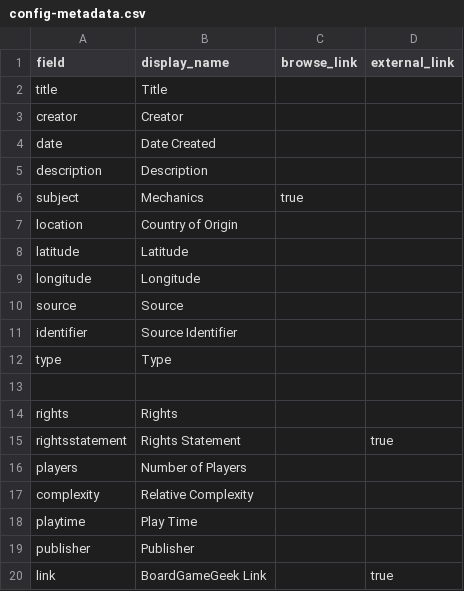
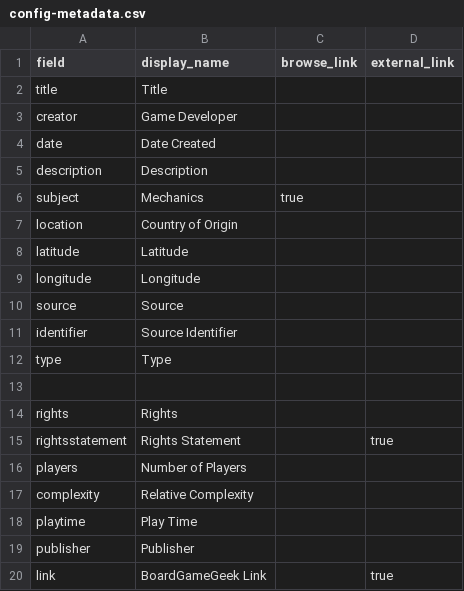
Before and after one commit to samsnwilson/Board-Games, a CSV file: _data/config-metadata.csv, drawn as a sheet.

Commit message:
Update config-metadata.csv

```diff
--- a/_data/config-metadata.csv
+++ b/_data/config-metadata.csv
@@ -2,3 +2,3 @@ field,display_name,browse_link,external_link
 title,Title,
-creator,Creator,
+creator,Game Developer,
 date,Date Created,
```
